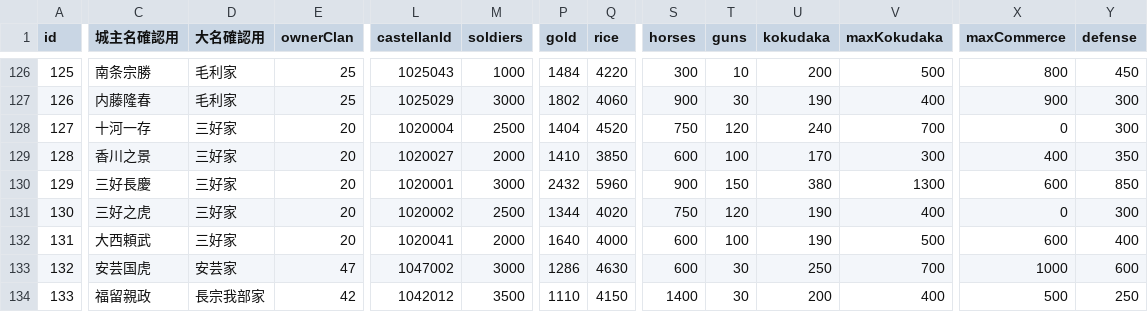
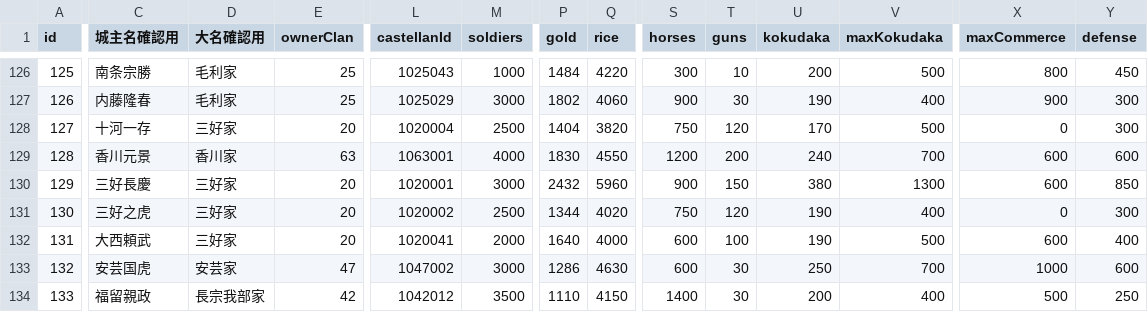
Before and after one commit to actrsys/sengoku-hadou, a CSV file: data/scenarios/1560_okehazama/castles.csv, drawn as a sheet; only a part is shown, gaps mark what is left out; the diff covers the shown part only; the diff names each change by its address in the sheet, - before the commit and + after, or states it on an @@ line.

```diff
--- a/data/scenarios/1560_okehazama/castles.csv
+++ b/data/scenarios/1560_okehazama/castles.csv
-Q128 (rice): 4520
+Q128 (rice): 3820
-U128 (kokudaka): 240
+U128 (kokudaka): 170
-V128 (maxKokudaka): 700
+V128 (maxKokudaka): 500
-C129 (城主名確認用): 香川之景
+C129 (城主名確認用): 香川元景
-D129 (大名確認用): 三好家
+D129 (大名確認用): 香川家
-E129 (ownerClan): 20
+E129 (ownerClan): 63
-L129 (castellanId): 1020027
+L129 (castellanId): 1063001
-M129 (soldiers): 2000
+M129 (soldiers): 4000
-P129 (gold): 1410
+P129 (gold): 1830
-Q129 (rice): 3850
+Q129 (rice): 4550
-S129 (horses): 600
+S129 (horses): 1200
-T129 (guns): 100
+T129 (guns): 200
-U129 (kokudaka): 170
+U129 (kokudaka): 240
-V129 (maxKokudaka): 300
+V129 (maxKokudaka): 700
-X129 (maxCommerce): 400
+X129 (maxCommerce): 600
-Y129 (defense): 350
+Y129 (defense): 600
```
Also changed, not shown: 2 edited cells elsewhere in this file, data/scenarios/1560_okehazama/clans.csv, data/scenarios/1560_okehazama/kunishuClan.csv, 1 other file.
